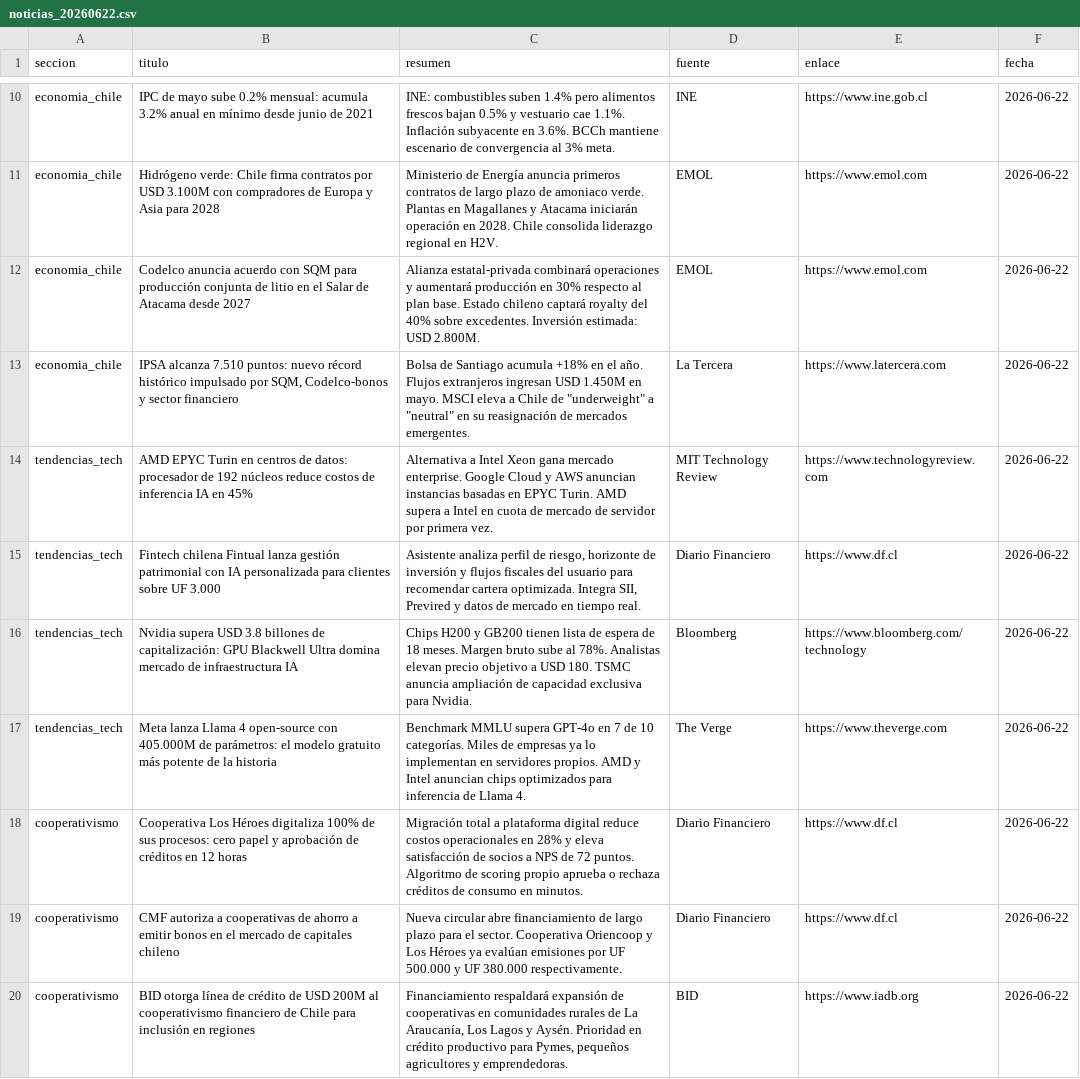
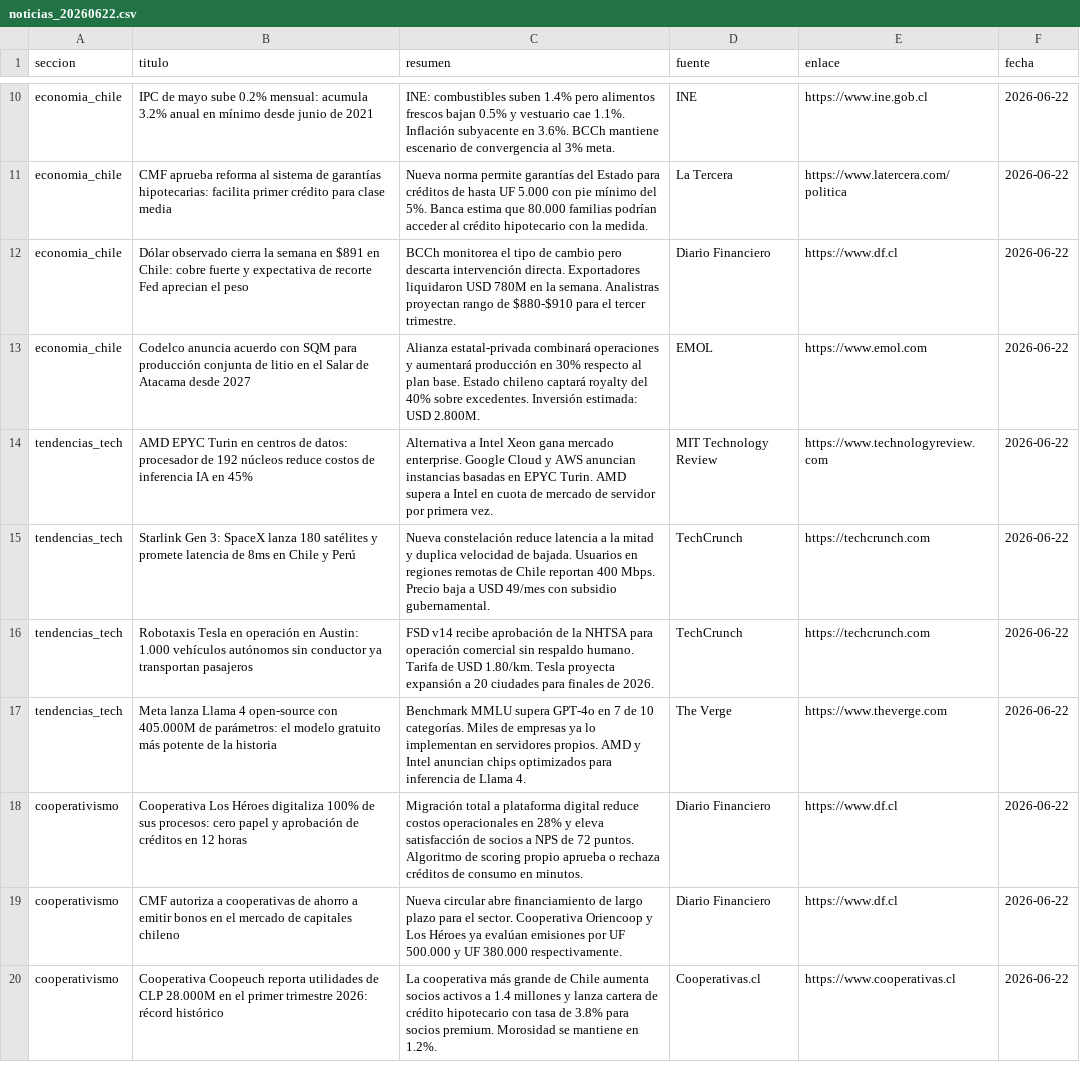
Before and after one commit to erickfranciscohernandez/financiero, a CSV file: noticias_20260622.csv, drawn as a sheet; only a part is shown, gaps mark what is left out; removed rows and columns are numbered as before the commit, all else as after; the diff covers the shown part only; the diff names each change by its address in the sheet, - before the commit and + after, or states it on an @@ line.

```diff
--- a/noticias_20260622.csv
+++ b/noticias_20260622.csv
+row 11: economia_chile | CMF aprueba reforma al sistema de garantías hipotecarias: facilita primer crédito para clase media | Nueva norma permite garantías del Estado para créditos de hasta UF 5.000 con pie mínimo del 5%. Banca estima que 80.000 familias podrían acceder al crédito hipotecario con la medida. | La Tercera | https://www.latercera.com/politica | 2026-06-22
-B12 (titulo): Hidrógeno verde: Chile firma contratos por USD 3.100M con compradores de Europa y Asia para 2028
+B12 (titulo): Dólar observado cierra la semana en $891 en Chile: cobre fuerte y expectativa de recorte Fed aprecian el peso
-C12 (resumen): Ministerio de Energía anuncia primeros contratos de largo plazo de amoniaco verde. Plantas en Magallanes y Atacama iniciarán operación en 2028. Chile consolida liderazgo regional en H2V.
+C12 (resumen): BCCh monitorea el tipo de cambio pero descarta intervención directa. Exportadores liquidaron USD 780M en la semana. Analistras proyectan rango de $880-$910 para el tercer trimestre.
-D12 (fuente): EMOL
+D12 (fuente): Diario Financiero
-E12 (enlace): https://www.emol.com
+E12 (enlace): https://www.df.cl
-row 13: economia_chile | IPSA alcanza 7.510 puntos: nuevo récord histórico impulsado por SQM, Codelco-bonos y sector financiero | Bolsa de Santiago acumula +18% en el año. Flujos extranjeros ingresan USD 1.450M en mayo. MSCI eleva a Chile de "underweight" a "neutral" en su reasignación de mercados emergentes. | La Tercera | https://www.latercera.com | 2026-06-22
-row 15: tendencias_tech | Fintech chilena Fintual lanza gestión patrimonial con IA personalizada para clientes sobre UF 3.000 | Asistente analiza perfil de riesgo, horizonte de inversión y flujos fiscales del usuario para recomendar cartera optimizada. Integra SII, Previred y datos de mercado en tiempo real. | Diario Financiero | https://www.df.cl | 2026-06-22
-row 16: tendencias_tech | Nvidia supera USD 3.8 billones de capitalización: GPU Blackwell Ultra domina mercado de infraestructura IA | Chips H200 y GB200 tienen lista de espera de 18 meses. Margen bruto sube al 78%. Analistas elevan precio objetivo a USD 180. TSMC anuncia ampliación de capacidad exclusiva para Nvidia. | Bloomberg | https://www.bloomberg.com/technology | 2026-06-22
+row 15: tendencias_tech | Starlink Gen 3: SpaceX lanza 180 satélites y promete latencia de 8ms en Chile y Perú | Nueva constelación reduce latencia a la mitad y duplica velocidad de bajada. Usuarios en regiones remotas de Chile reportan 400 Mbps. Precio baja a USD 49/mes con subsidio gubernamental. | TechCrunch | https://techcrunch.com | 2026-06-22
+row 16: tendencias_tech | Robotaxis Tesla en operación en Austin: 1.000 vehículos autónomos sin conductor ya transportan pasajeros | FSD v14 recibe aprobación de la NHTSA para operación comercial sin respaldo humano. Tarifa de USD 1.80/km. Tesla proyecta expansión a 20 ciudades para finales de 2026. | TechCrunch | https://techcrunch.com | 2026-06-22
-B20 (titulo): BID otorga línea de crédito de USD 200M al cooperativismo financiero de Chile para inclusión en regiones
+B20 (titulo): Cooperativa Coopeuch reporta utilidades de CLP 28.000M en el primer trimestre 2026: récord histórico
-C20 (resumen): Financiamiento respaldará expansión de cooperativas en comunidades rurales de La Araucanía, Los Lagos y Aysén. Prioridad en crédito productivo para Pymes, pequeños agricultores y emprendedoras.
+C20 (resumen): La cooperativa más grande de Chile aumenta socios activos a 1.4 millones y lanza cartera de crédito hipotecario con tasa de 3.8% para socios premium. Morosidad se mantiene en 1.2%.
-D20 (fuente): BID
+D20 (fuente): Cooperativas.cl
-E20 (enlace): https://www.iadb.org
+E20 (enlace): https://www.cooperativas.cl
```
Also changed, not shown: 6 added rows, 6 removed rows, 1 moved row and 25 edited cells elsewhere in this file, 8 other files.
